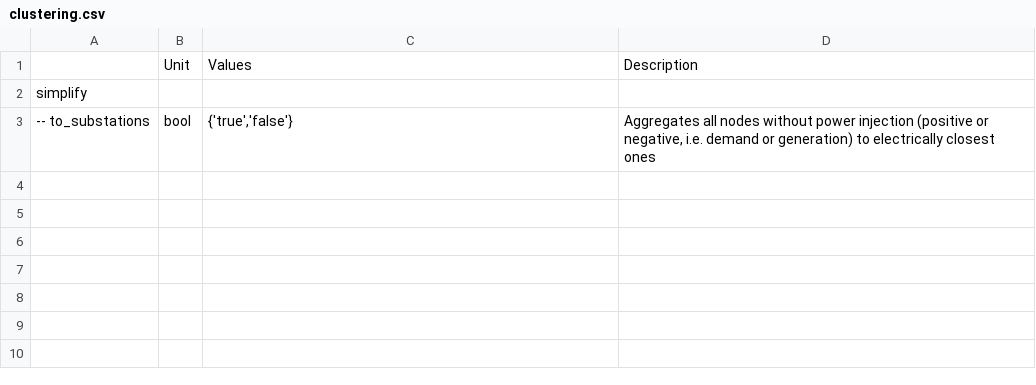
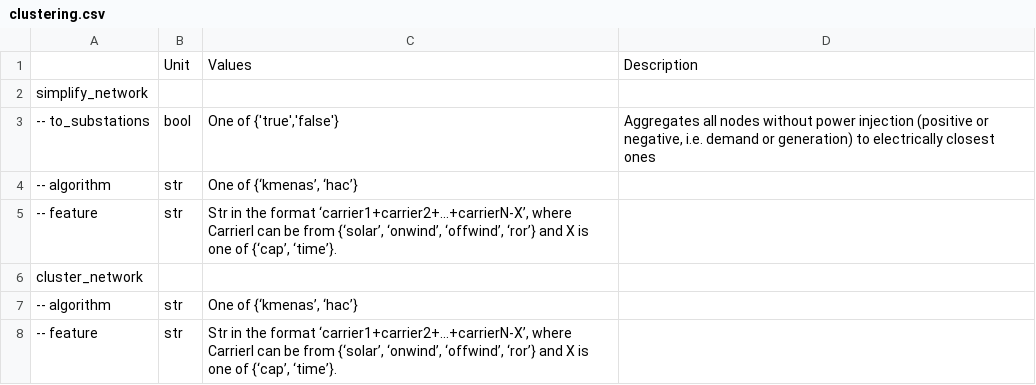
Before and after one commit to open-energy-transition/clean-firm-techs-eu, a CSV file: doc/configtables/clustering.csv, drawn as a sheet.

Commit message:
introduce hierarchical agglomeratice clustering (hac)

```diff
--- a/doc/configtables/clustering.csv
+++ b/doc/configtables/clustering.csv
@@ -1,3 +1,8 @@
 ,Unit,Values,Description
-simplify,,,
--- to_substations,bool,"{'true','false'}","Aggregates all nodes without power injection (positive or negative, i.e. demand or generation) to electrically closest ones"
+simplify_network,,,
+-- to_substations,bool,"One of {'true','false'}","Aggregates all nodes without power injection (positive or negative, i.e. demand or generation) to electrically closest ones"
+-- algorithm,str,"One of {‘kmenas’, ‘hac’}",
+-- feature,str,"Str in the format ‘carrier1+carrier2+...+carrierN-X’, where CarrierI can be from {‘solar’, ‘onwind’, ‘offwind’, ‘ror’} and X is one of {‘cap’, ‘time’}.",
+cluster_network,,,
+-- algorithm,str,"One of {‘kmenas’, ‘hac’}",
+-- feature,str,"Str in the format ‘carrier1+carrier2+...+carrierN-X’, where CarrierI can be from {‘solar’, ‘onwind’, ‘offwind’, ‘ror’} and X is one of {‘cap’, ‘time’}.",
```
Also changed, not shown: 6 other files.
